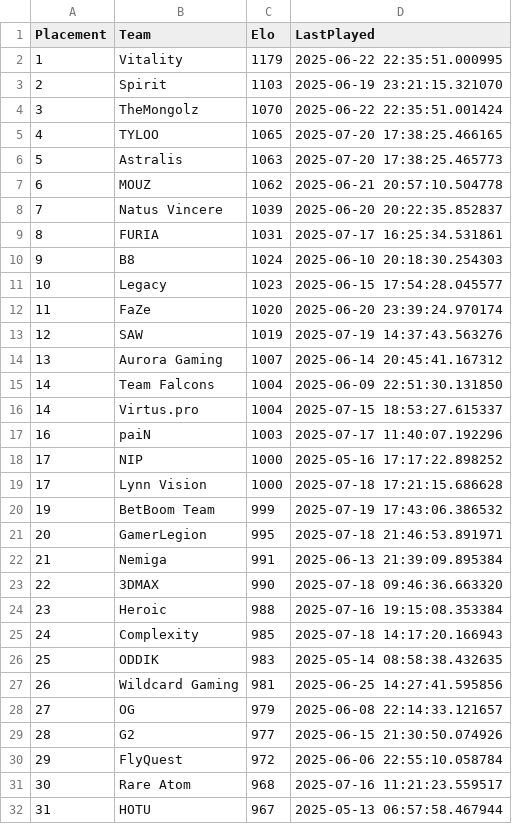
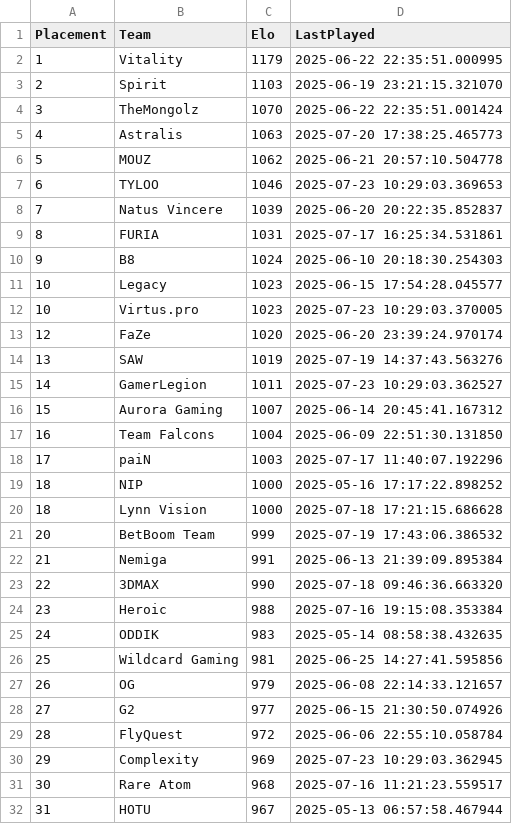
Before and after one commit to OnlinEGD/cs-ranking, a CSV file: ranking.csv, drawn as a sheet; only a part is shown.

```diff
--- a/ranking.csv
+++ b/ranking.csv
@@ -4,5 +4,5 @@ Placement,Team,Elo,LastPlayed
 3,TheMongolz,1070,2025-06-22 22:35:51.001424
-4,TYLOO,1065,2025-07-20 17:38:25.466165
-5,Astralis,1063,2025-07-20 17:38:25.465773
-6,MOUZ,1062,2025-06-21 20:57:10.504778
+4,Astralis,1063,2025-07-20 17:38:25.465773
+5,MOUZ,1062,2025-06-21 20:57:10.504778
+6,TYLOO,1046,2025-07-23 10:29:03.369653
 7,Natus Vincere,1039,2025-06-20 20:22:35.852837
@@ -11,12 +11,12 @@ Placement,Team,Elo,LastPlayed
 10,Legacy,1023,2025-06-15 17:54:28.045577
-11,FaZe,1020,2025-06-20 23:39:24.970174
-12,SAW,1019,2025-07-19 14:37:43.563276
-13,Aurora Gaming,1007,2025-06-14 20:45:41.167312
-14,Team Falcons,1004,2025-06-09 22:51:30.131850
-14,Virtus.pro,1004,2025-07-15 18:53:27.615337
-16,paiN,1003,2025-07-17 11:40:07.192296
-17,NIP,1000,2025-05-16 17:17:22.898252
-17,Lynn Vision,1000,2025-07-18 17:21:15.686628
-19,BetBoom Team,999,2025-07-19 17:43:06.386532
-20,GamerLegion,995,2025-07-18 21:46:53.891971
+10,Virtus.pro,1023,2025-07-23 10:29:03.370005
+12,FaZe,1020,2025-06-20 23:39:24.970174
+13,SAW,1019,2025-07-19 14:37:43.563276
+14,GamerLegion,1011,2025-07-23 10:29:03.362527
+15,Aurora Gaming,1007,2025-06-14 20:45:41.167312
+16,Team Falcons,1004,2025-06-09 22:51:30.131850
+17,paiN,1003,2025-07-17 11:40:07.192296
+18,NIP,1000,2025-05-16 17:17:22.898252
+18,Lynn Vision,1000,2025-07-18 17:21:15.686628
+20,BetBoom Team,999,2025-07-19 17:43:06.386532
 21,Nemiga,991,2025-06-13 21:39:09.895384
@@ -24,8 +24,8 @@ Placement,Team,Elo,LastPlayed
 23,Heroic,988,2025-07-16 19:15:08.353384
-24,Complexity,985,2025-07-18 14:17:20.166943
-25,ODDIK,983,2025-05-14 08:58:38.432635
-26,Wildcard Gaming,981,2025-06-25 14:27:41.595856
-27,OG,979,2025-06-08 22:14:33.121657
-28,G2,977,2025-06-15 21:30:50.074926
-29,FlyQuest,972,2025-06-06 22:55:10.058784
+24,ODDIK,983,2025-05-14 08:58:38.432635
+25,Wildcard Gaming,981,2025-06-25 14:27:41.595856
+26,OG,979,2025-06-08 22:14:33.121657
+27,G2,977,2025-06-15 21:30:50.074926
+28,FlyQuest,972,2025-06-06 22:55:10.058784
+29,Complexity,969,2025-07-23 10:29:03.362945
 30,Rare Atom,968,2025-07-16 11:21:23.559517
```
Also changed, not shown: processed_matches.csv.
